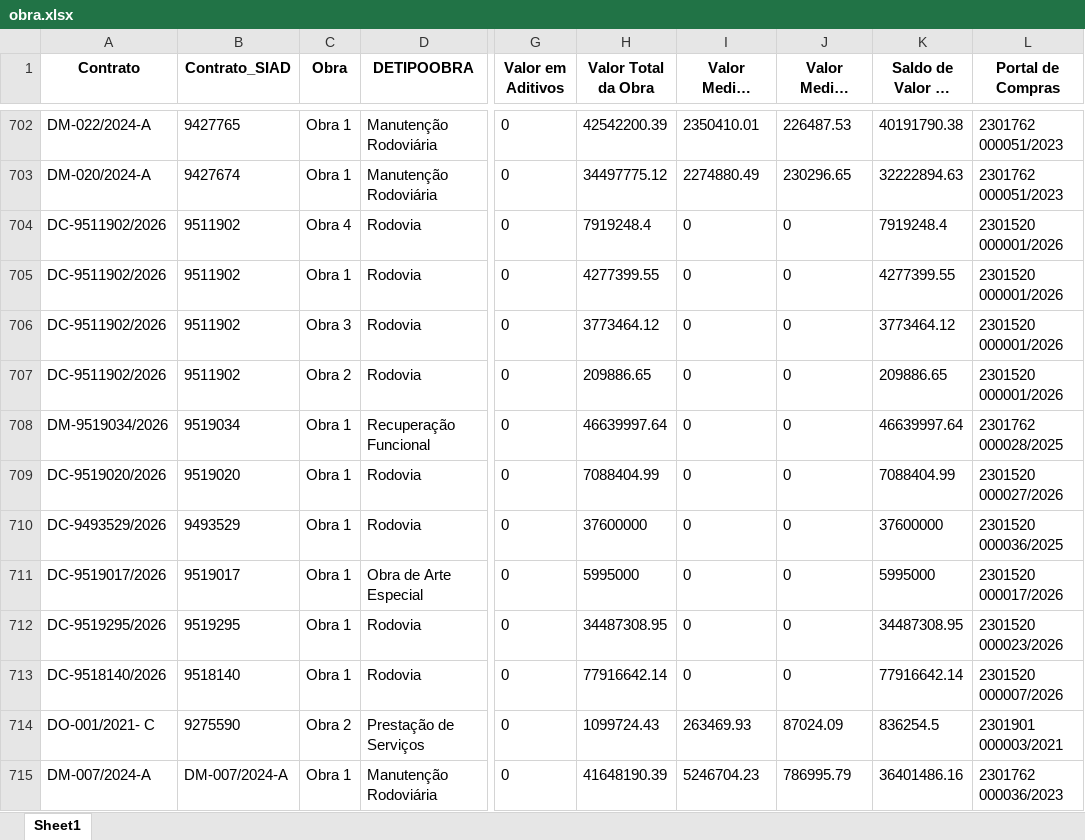
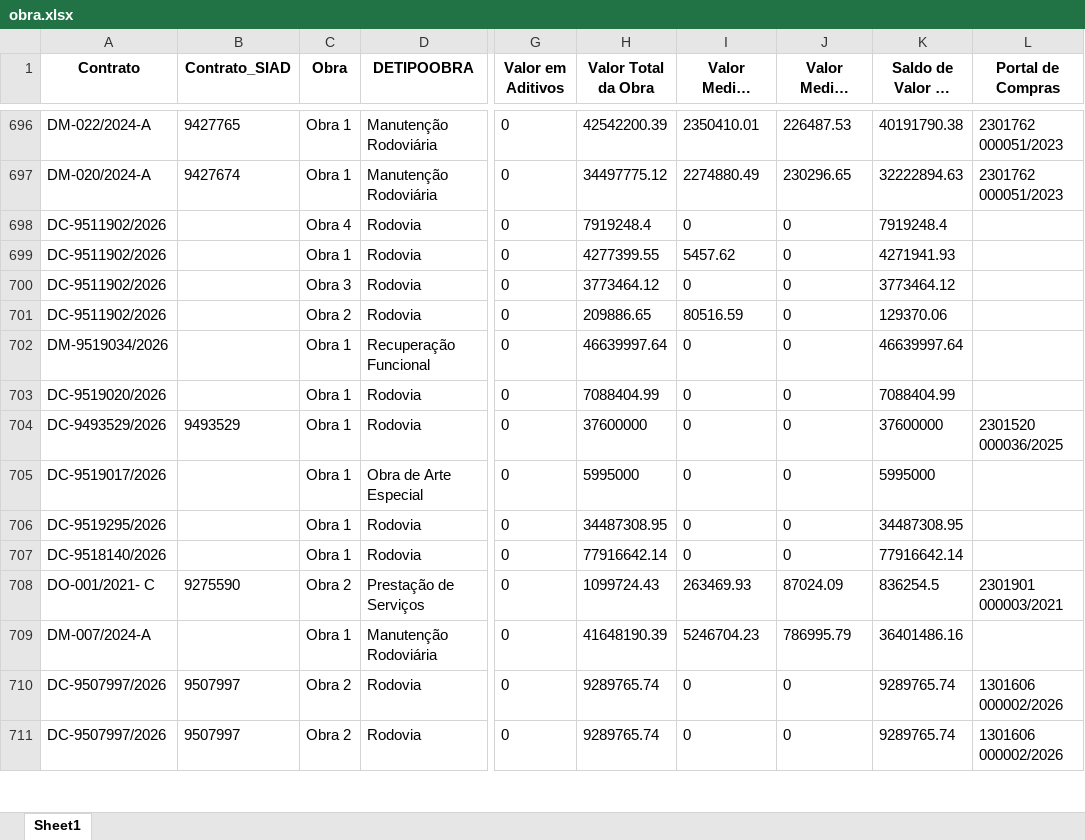
Before and after one commit to transparencia-mg/obras, an Excel workbook: upload/obra.xlsx, sheet Sheet1, drawn as a sheet; only a part is shown, gaps mark what is left out; the shorter side is filled out with more unchanged rows; long unchanged cells end in …; values as stored, in another font and other column widths than the file's, no borders; addresses are those after the commit; the diff covers the shown part only; the diff names each change by its address in the sheet, - before the commit and + after, or states it on an @@ line.

```diff
--- a/upload/obra.xlsx (sheet Sheet1)
+++ b/upload/obra.xlsx (sheet Sheet1)
-B698:B701 (Contrato_SIAD): 9511902
+B698:B701 (Contrato_SIAD): (empty)
-L698:L701 (Portal de Compras): 2301520 000001/2026
+L698:L701 (Portal de Compras): (empty)
-I699 (Valor Medido Preços Iniciais): 0
+I699 (Valor Medido Preços Iniciais): 5457.62
-K699 (Saldo de Valor da Obra): 4277399.55
+K699 (Saldo de Valor da Obra): 4271941.93
-I701 (Valor Medido Preços Iniciais): 0
+I701 (Valor Medido Preços Iniciais): 80516.59
-K701 (Saldo de Valor da Obra): 209886.65
+K701 (Saldo de Valor da Obra): 129370.06
-B702 (Contrato_SIAD): 9519034
+B702 (Contrato_SIAD): (empty)
-L702 (Portal de Compras): 2301762 000028/2025
+L702 (Portal de Compras): (empty)
-B703 (Contrato_SIAD): 9519020
+B703 (Contrato_SIAD): (empty)
-L703 (Portal de Compras): 2301520 000027/2026
+L703 (Portal de Compras): (empty)
-B705 (Contrato_SIAD): 9519017
+B705 (Contrato_SIAD): (empty)
-L705 (Portal de Compras): 2301520 000017/2026
+L705 (Portal de Compras): (empty)
-B706 (Contrato_SIAD): 9519295
+B706 (Contrato_SIAD): (empty)
-L706 (Portal de Compras): 2301520 000023/2026
+L706 (Portal de Compras): (empty)
-B707 (Contrato_SIAD): 9518140
+B707 (Contrato_SIAD): (empty)
-L707 (Portal de Compras): 2301520 000007/2026
+L707 (Portal de Compras): (empty)
-B709 (Contrato_SIAD): DM-007/2024-A
+B709 (Contrato_SIAD): (empty)
-L709 (Portal de Compras): 2301762 000036/2023
+L709 (Portal de Compras): (empty)
```
Also changed, not shown: 1 added row, 38 removed rows and 115 edited cells elsewhere in this sheet, upload/contratos.xlsx, upload/coordenadas.xlsx, 6 other files.
